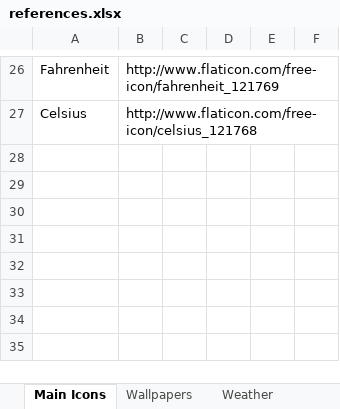
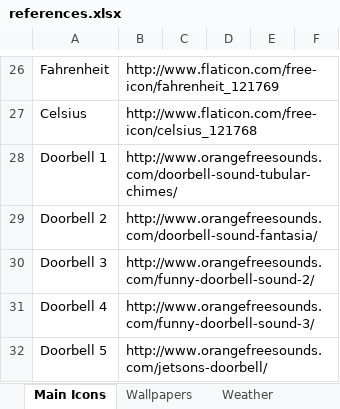
Before and after one commit to KarenByk/422Group4, an Excel workbook: references.xlsx, sheet Main Icons, drawn as a sheet; only a part is shown, gaps mark what is left out; values as stored, in another font and other column widths than the file's, no borders; the diff names each change by its address in the sheet, - before the commit and + after, or states it on an @@ line.

Commit message:
doorbell options

```diff
--- a/references.xlsx (sheet Main Icons)
+++ b/references.xlsx (sheet Main Icons)
+row 28: Doorbell 1 | http://www.orangefreesounds.com/doorbell-sound-tubular-chimes/
+row 29: Doorbell 2 | http://www.orangefreesounds.com/doorbell-sound-fantasia/
+row 30: Doorbell 3 | http://www.orangefreesounds.com/funny-doorbell-sound-2/
+row 31: Doorbell 4 | http://www.orangefreesounds.com/funny-doorbell-sound-3/
+row 32: Doorbell 5 | http://www.orangefreesounds.com/jetsons-doorbell/
```
Also changed, not shown: 5 other files.
